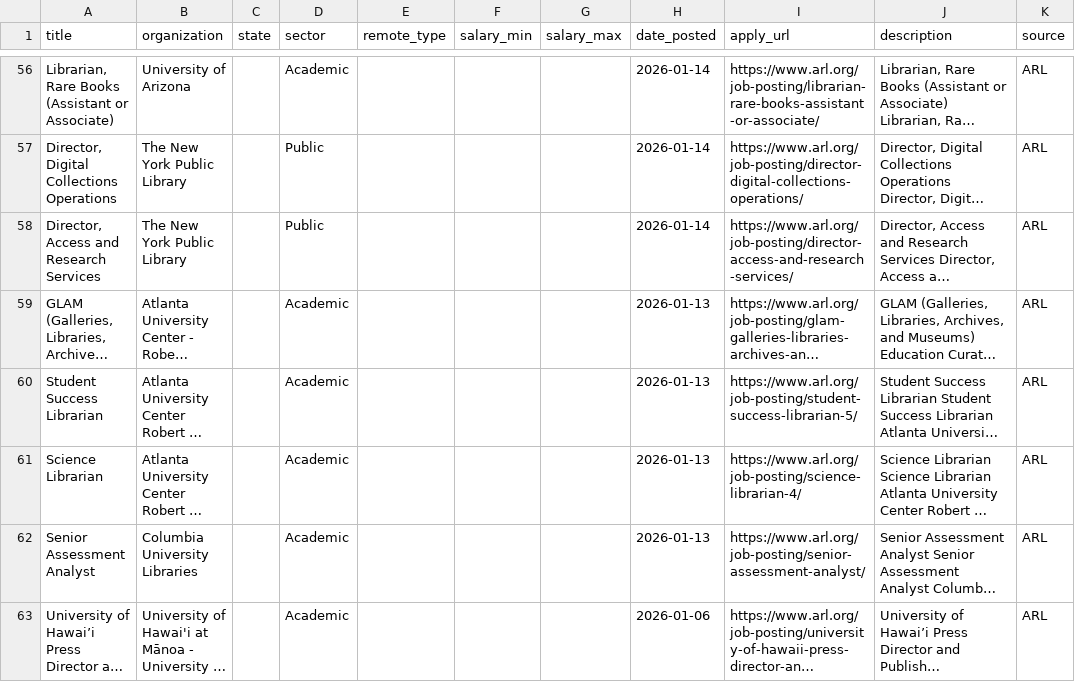
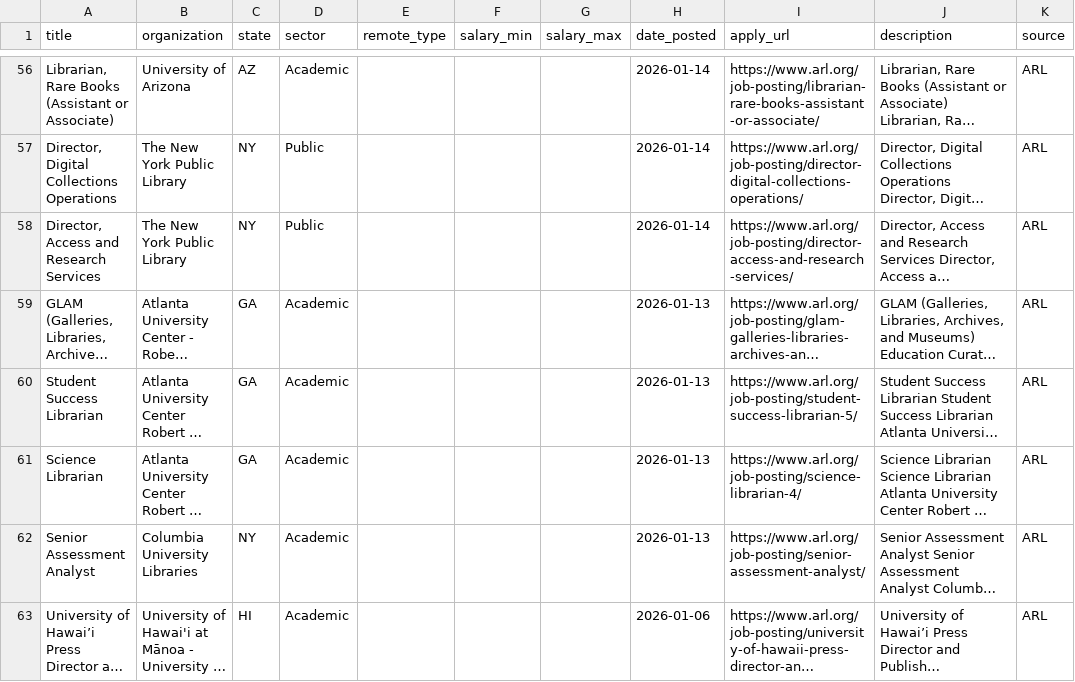
Before and after one commit to emmagheck/job_scraping, a CSV file: jobs.csv, drawn as a sheet; only a part is shown, gaps mark what is left out; long unchanged cells end in …; the diff covers the shown part only; the diff names each change by its address in the sheet, - before the commit and + after, or states it on an @@ line.

```diff
--- a/jobs.csv
+++ b/jobs.csv
-C56 (state): (empty)
+C56 (state): AZ
-C57:C58 (state): (empty)
+C57:C58 (state): NY
-C59:C61 (state): (empty)
+C59:C61 (state): GA
-C62 (state): (empty)
+C62 (state): NY
-C63 (state): (empty)
+C63 (state): HI
```
Also changed, not shown: 1 added row, 1 removed row and 56 edited cells elsewhere in this file.
